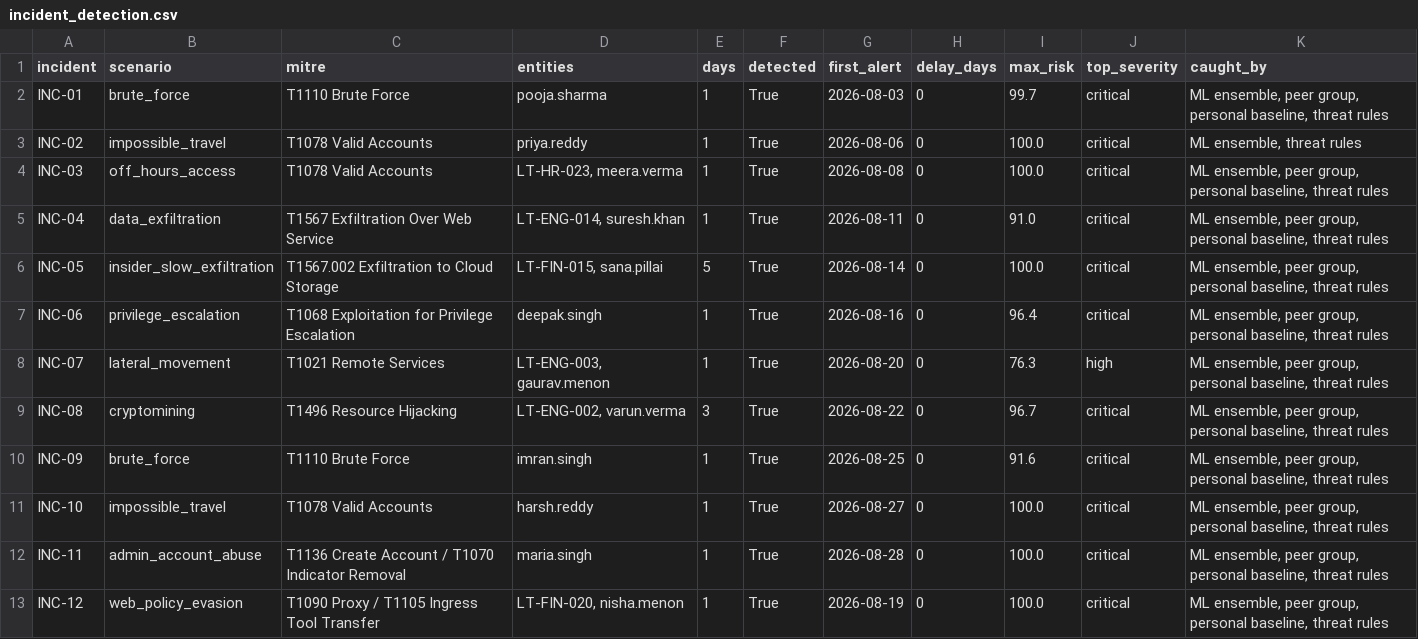
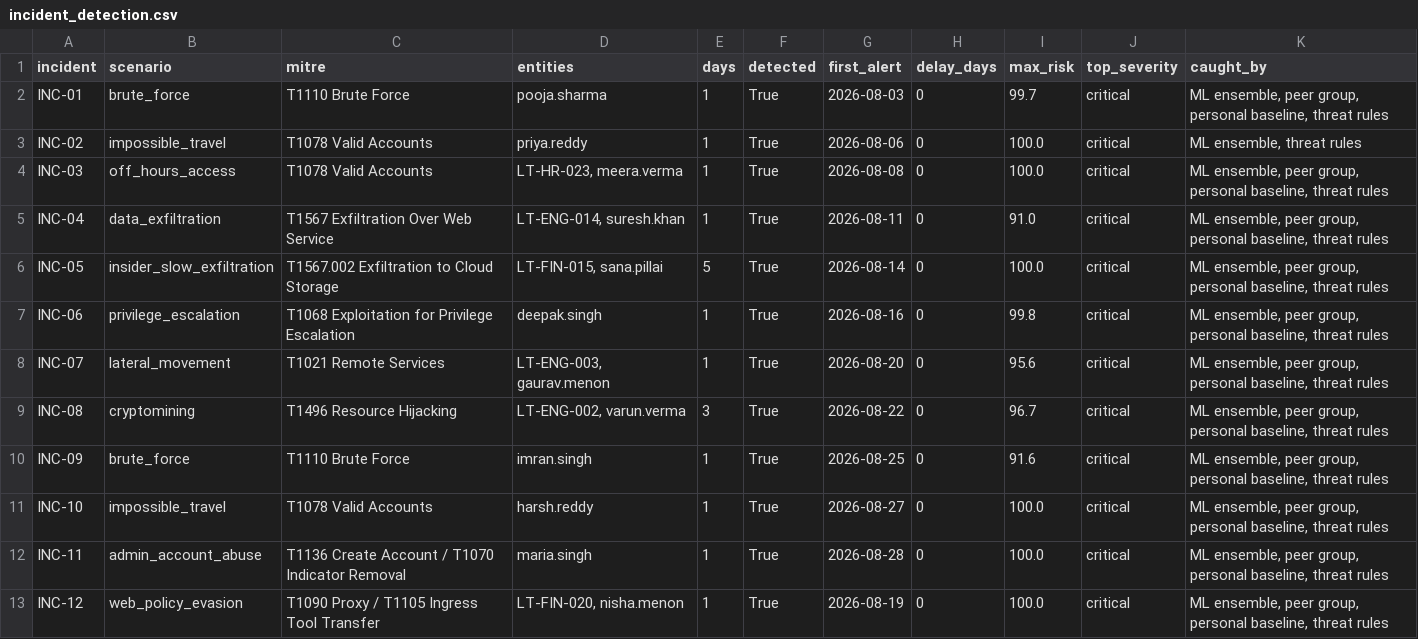
Before and after one commit to Amaans04/user-and-entity-behaviour-analytics-system, a CSV file: reports/incident_detection.csv, drawn as a sheet.

```diff
--- a/reports/incident_detection.csv
+++ b/reports/incident_detection.csv
@@ -6,4 +6,4 @@ INC-04,data_exfiltration,T1567 Exfiltration Over Web Service,"LT-ENG-014, suresh
 INC-05,insider_slow_exfiltration,T1567.002 Exfiltration to Cloud Storage,"LT-FIN-015, sana.pillai",5,True,2026-08-14,0,100.0,critical,"ML ensemble, peer group, personal baseline, threat rules"
-INC-06,privilege_escalation,T1068 Exploitation for Privilege Escalation,deepak.singh,1,True,2026-08-16,0,96.4,critical,"ML ensemble, peer group, personal baseline, threat rules"
-INC-07,lateral_movement,T1021 Remote Services,"LT-ENG-003, gaurav.menon",1,True,2026-08-20,0,76.3,high,"ML ensemble, peer group, personal baseline, threat rules"
+INC-06,privilege_escalation,T1068 Exploitation for Privilege Escalation,deepak.singh,1,True,2026-08-16,0,99.8,critical,"ML ensemble, peer group, personal baseline, threat rules"
+INC-07,lateral_movement,T1021 Remote Services,"LT-ENG-003, gaurav.menon",1,True,2026-08-20,0,95.6,critical,"ML ensemble, peer group, personal baseline, threat rules"
 INC-08,cryptomining,T1496 Resource Hijacking,"LT-ENG-002, varun.verma",3,True,2026-08-22,0,96.7,critical,"ML ensemble, peer group, personal baseline, threat rules"
```
Also changed, not shown: reports/ablation_raw.csv, reports/robustness_seeds.csv, 42 other files.
